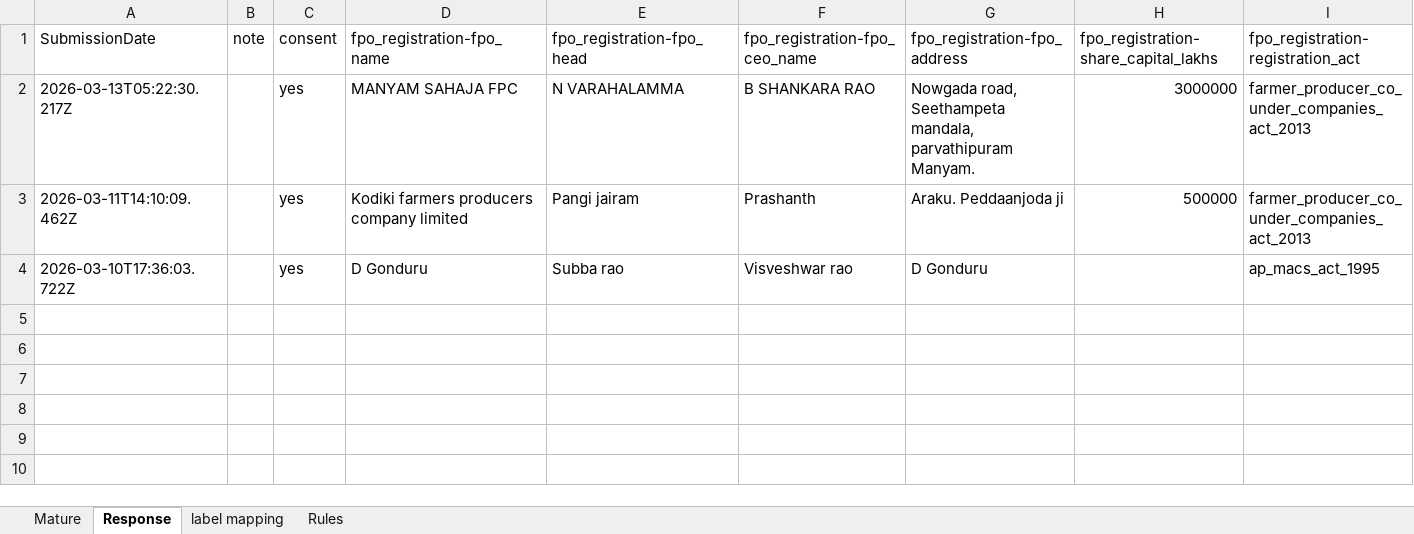
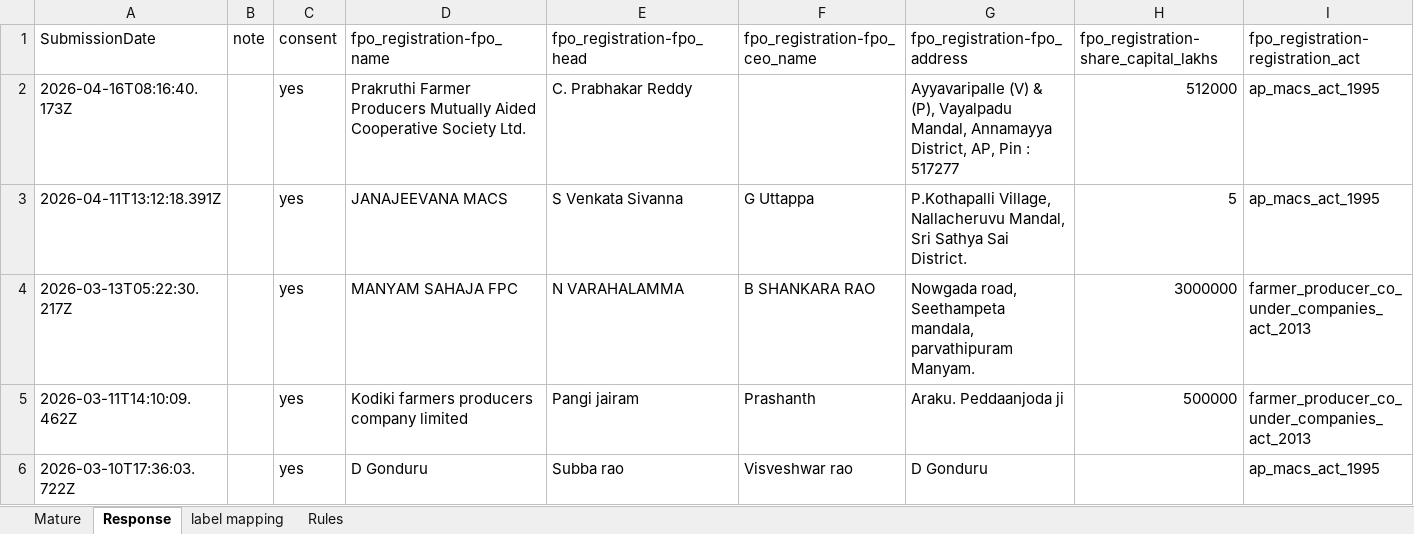
Before and after one commit to gprasannawassan/SERP_FPO_Graduction-_tool, an Excel workbook: FPO_Dashboard.xlsx, sheet Response, drawn as a sheet; only a part is shown; values as stored, in another font and other column widths than the file's, no borders; rows hold the shown columns only; the diff names each change by its address in the sheet, - before the commit and + after, or states it on an @@ line.

```diff
--- a/FPO_Dashboard.xlsx (sheet Response)
+++ b/FPO_Dashboard.xlsx (sheet Response)
+row 2: 2026-04-16T08:16:40.173Z |  | yes | Prakruthi Farmer Producers Mutually Aided Cooperative Society Ltd. | C. Prabhakar Reddy |  | Ayyavaripalle (V) & (P), Vayalpadu Mandal, Annamayya District, AP, Pin : 517277 | 512000 | ap_macs_act_1995
+row 3: 2026-04-11T13:12:18.391Z |  | yes | JANAJEEVANA MACS | S Venkata Sivanna | G Uttappa | P.Kothapalli Village, Nallacheruvu Mandal, Sri Sathya Sai District. | 5 | ap_macs_act_1995
```
Also changed, not shown: 3 other files.
